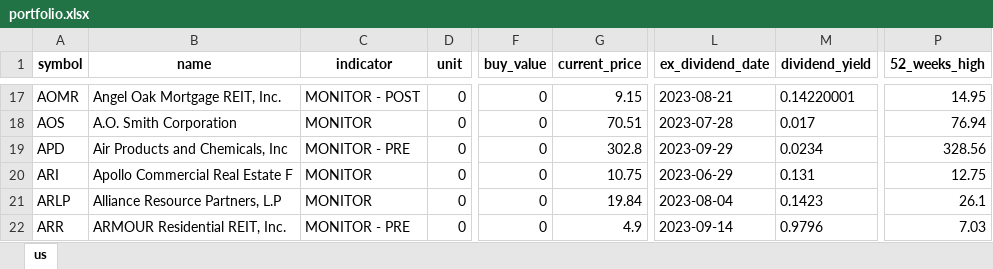
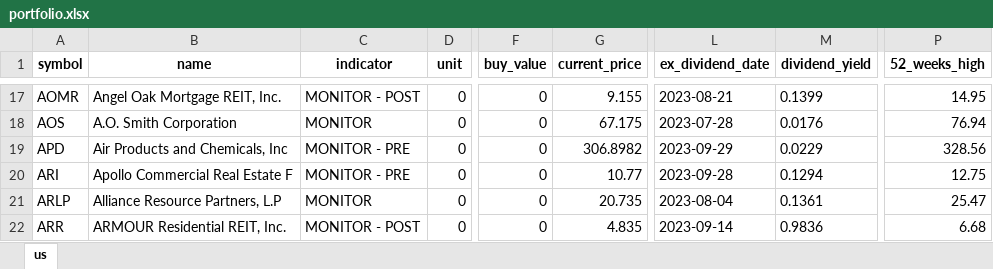
Before and after one commit to alpha2phi-platform/alphalib, an Excel workbook: data/portfolio.xlsx, sheet us, drawn as a sheet; only a part is shown, gaps mark what is left out; values as stored, in another font and other column widths than the file's, no borders; the diff covers the shown part only; the diff names each change by its address in the sheet, - before the commit and + after, or states it on an @@ line.

```diff
--- a/data/portfolio.xlsx (sheet us)
+++ b/data/portfolio.xlsx (sheet us)
-G17 (current_price): 9.15
+G17 (current_price): 9.155
-M17 (dividend_yield): 0.14220001
+M17 (dividend_yield): 0.1399
-G18 (current_price): 70.51
+G18 (current_price): 67.175
-M18 (dividend_yield): 0.017
+M18 (dividend_yield): 0.0176
-G19 (current_price): 302.8
+G19 (current_price): 306.8982
-M19 (dividend_yield): 0.0234
+M19 (dividend_yield): 0.0229
-C20 (indicator): MONITOR
+C20 (indicator): MONITOR - PRE
-G20 (current_price): 10.75
+G20 (current_price): 10.77
-L20 (ex_dividend_date): 2023-06-29
+L20 (ex_dividend_date): 2023-09-28
-M20 (dividend_yield): 0.131
+M20 (dividend_yield): 0.1294
-G21 (current_price): 19.84
+G21 (current_price): 20.735
-M21 (dividend_yield): 0.1423
+M21 (dividend_yield): 0.1361
-P21 (52_weeks_high): 26.1
+P21 (52_weeks_high): 25.47
-C22 (indicator): MONITOR - PRE
+C22 (indicator): MONITOR - POST
-G22 (current_price): 4.9
+G22 (current_price): 4.835
-M22 (dividend_yield): 0.9796
+M22 (dividend_yield): 0.9836
-P22 (52_weeks_high): 7.03
+P22 (52_weeks_high): 6.68
```
Also changed, not shown: 363 edited cells elsewhere in this sheet, 9 other files.
